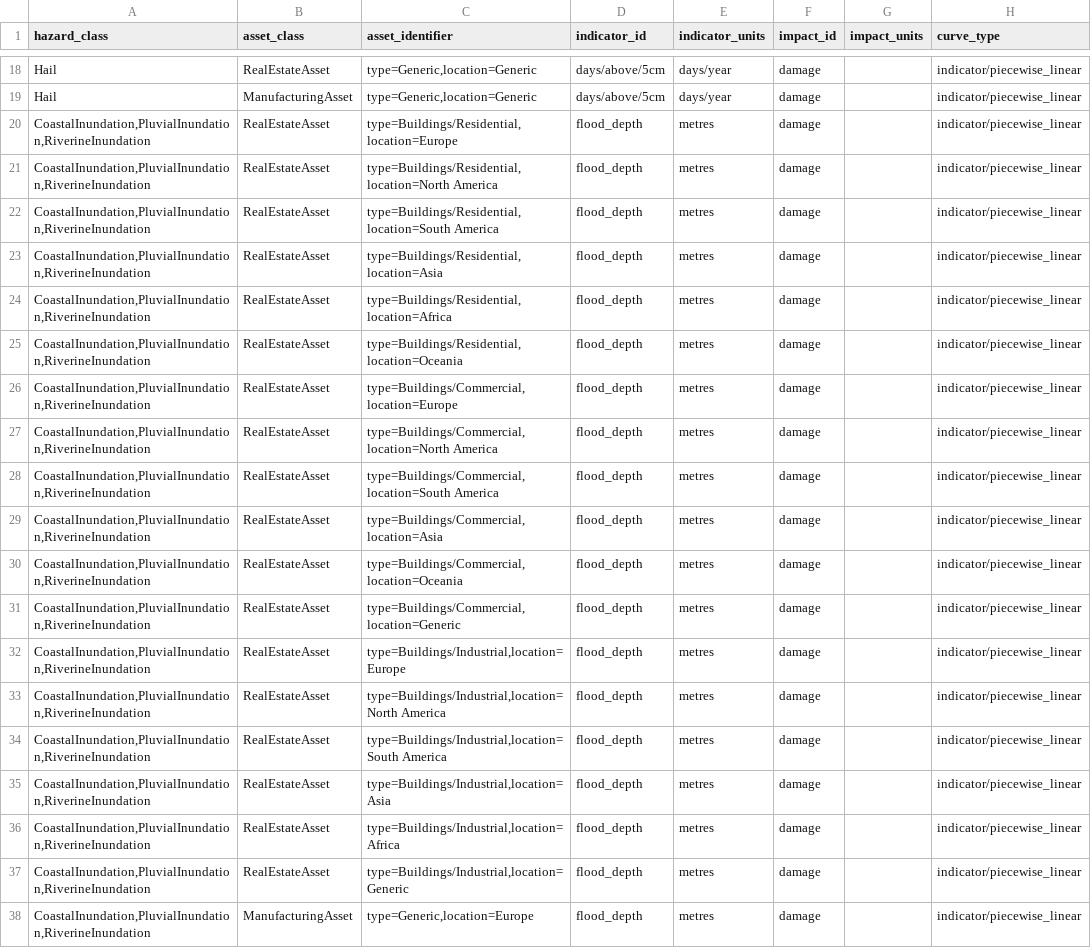
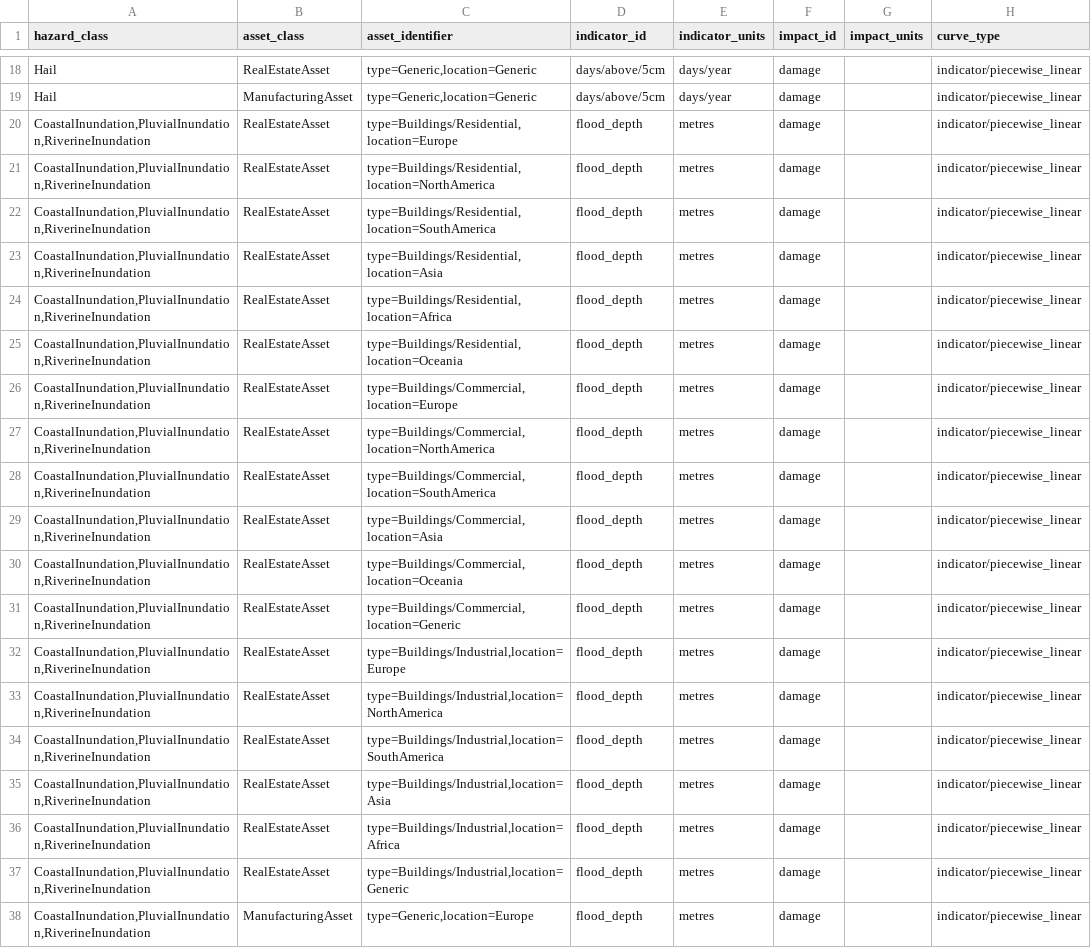
Before and after one commit to os-climate/physrisk, a CSV file: src/physrisk/data/vulnerability_config.csv, drawn as a sheet; only a part is shown, gaps mark what is left out; the diff covers the shown part only; the diff names each change by its address in the sheet, - before the commit and + after, or states it on an @@ line.

```diff
--- a/src/physrisk/data/vulnerability_config.csv
+++ b/src/physrisk/data/vulnerability_config.csv
-C21 (asset_identifier): type=Buildings/Residential,location=North America
+C21 (asset_identifier): type=Buildings/Residential,location=NorthAmerica
-C22 (asset_identifier): type=Buildings/Residential,location=South America
+C22 (asset_identifier): type=Buildings/Residential,location=SouthAmerica
-C27 (asset_identifier): type=Buildings/Commercial,location=North America
+C27 (asset_identifier): type=Buildings/Commercial,location=NorthAmerica
-C28 (asset_identifier): type=Buildings/Commercial,location=South America
+C28 (asset_identifier): type=Buildings/Commercial,location=SouthAmerica
-C33 (asset_identifier): type=Buildings/Industrial,location=North America
+C33 (asset_identifier): type=Buildings/Industrial,location=NorthAmerica
-C34 (asset_identifier): type=Buildings/Industrial,location=South America
+C34 (asset_identifier): type=Buildings/Industrial,location=SouthAmerica
```
Also changed, not shown: 11 edited cells elsewhere in this file, src/physrisk/data/ne_110m_admin_0_countries/country_codes.tsv, 19 other files.
